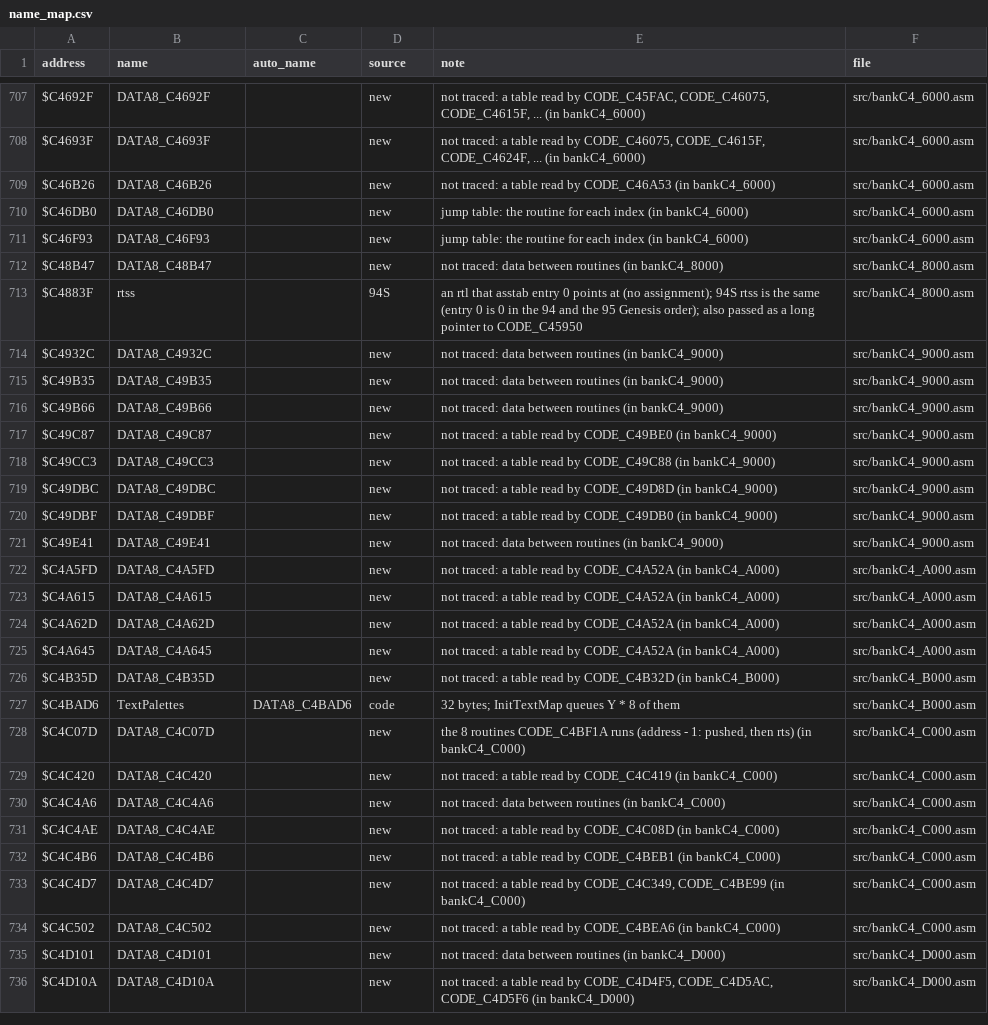
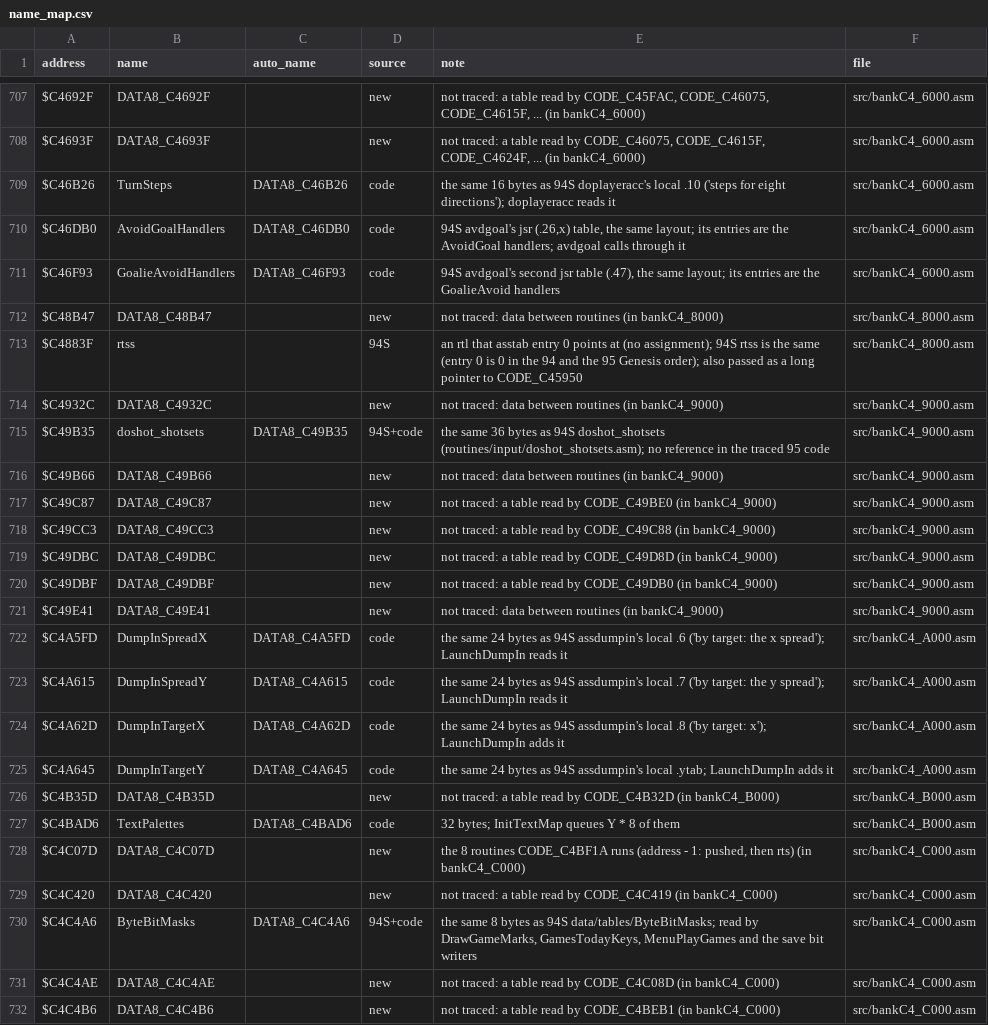
Before and after one commit to Mhopkinsinc/NHL95SNES, a CSV file: docs/name_map.csv, drawn as a sheet; only a part is shown, gaps mark what is left out; the shorter side is filled out with more unchanged rows; the diff covers the shown part only.

```diff
--- a/docs/name_map.csv
+++ b/docs/name_map.csv
@@ -708,5 +708,5 @@ $C4692F,DATA8_C4692F,,new,"not traced: a table read by CODE_C45FAC, CODE_C46075,
 $C4693F,DATA8_C4693F,,new,"not traced: a table read by CODE_C46075, CODE_C4615F, CODE_C4624F, ... (in bankC4_6000)",src/bankC4_6000.asm
-$C46B26,DATA8_C46B26,,new,"not traced: a table read by CODE_C46A53 (in bankC4_6000)",src/bankC4_6000.asm
-$C46DB0,DATA8_C46DB0,,new,"jump table: the routine for each index (in bankC4_6000)",src/bankC4_6000.asm
-$C46F93,DATA8_C46F93,,new,"jump table: the routine for each index (in bankC4_6000)",src/bankC4_6000.asm
+$C46B26,TurnSteps,DATA8_C46B26,code,"the same 16 bytes as 94S doplayeracc's local .10 ('steps for eight directions'); doplayeracc reads it",src/bankC4_6000.asm
+$C46DB0,AvoidGoalHandlers,DATA8_C46DB0,code,"94S avdgoal's jsr (.26,x) table, the same layout; its entries are the AvoidGoal handlers; avdgoal calls through it",src/bankC4_6000.asm
+$C46F93,GoalieAvoidHandlers,DATA8_C46F93,code,"94S avdgoal's second jsr table (.47), the same layout; its entries are the GoalieAvoid handlers",src/bankC4_6000.asm
 $C48B47,DATA8_C48B47,,new,"not traced: data between routines (in bankC4_8000)",src/bankC4_8000.asm
@@ -714,3 +714,3 @@ $C4883F,rtss,,94S,"an rtl that asstab entry 0 points at (no assignment); 94S rts
 $C4932C,DATA8_C4932C,,new,"not traced: data between routines (in bankC4_9000)",src/bankC4_9000.asm
-$C49B35,DATA8_C49B35,,new,"not traced: data between routines (in bankC4_9000)",src/bankC4_9000.asm
+$C49B35,doshot_shotsets,DATA8_C49B35,94S+code,"the same 36 bytes as 94S doshot_shotsets (routines/input/doshot_shotsets.asm); no reference in the traced 95 code",src/bankC4_9000.asm
 $C49B66,DATA8_C49B66,,new,"not traced: data between routines (in bankC4_9000)",src/bankC4_9000.asm
@@ -721,6 +721,6 @@ $C49DBF,DATA8_C49DBF,,new,"not traced: a table read by CODE_C49DB0 (in bankC4_90
 $C49E41,DATA8_C49E41,,new,"not traced: data between routines (in bankC4_9000)",src/bankC4_9000.asm
-$C4A5FD,DATA8_C4A5FD,,new,"not traced: a table read by CODE_C4A52A (in bankC4_A000)",src/bankC4_A000.asm
-$C4A615,DATA8_C4A615,,new,"not traced: a table read by CODE_C4A52A (in bankC4_A000)",src/bankC4_A000.asm
-$C4A62D,DATA8_C4A62D,,new,"not traced: a table read by CODE_C4A52A (in bankC4_A000)",src/bankC4_A000.asm
-$C4A645,DATA8_C4A645,,new,"not traced: a table read by CODE_C4A52A (in bankC4_A000)",src/bankC4_A000.asm
+$C4A5FD,DumpInSpreadX,DATA8_C4A5FD,code,"the same 24 bytes as 94S assdumpin's local .6 ('by target: the x spread'); LaunchDumpIn reads it",src/bankC4_A000.asm
+$C4A615,DumpInSpreadY,DATA8_C4A615,code,"the same 24 bytes as 94S assdumpin's local .7 ('by target: the y spread'); LaunchDumpIn reads it",src/bankC4_A000.asm
+$C4A62D,DumpInTargetX,DATA8_C4A62D,code,"the same 24 bytes as 94S assdumpin's local .8 ('by target: x'); LaunchDumpIn adds it",src/bankC4_A000.asm
+$C4A645,DumpInTargetY,DATA8_C4A645,code,"the same 24 bytes as 94S assdumpin's local .ytab; LaunchDumpIn adds it",src/bankC4_A000.asm
 $C4B35D,DATA8_C4B35D,,new,"not traced: a table read by CODE_C4B32D (in bankC4_B000)",src/bankC4_B000.asm
@@ -729,3 +729,3 @@ $C4C07D,DATA8_C4C07D,,new,"the 8 routines CODE_C4BF1A runs (address - 1: pushed,
 $C4C420,DATA8_C4C420,,new,"not traced: a table read by CODE_C4C419 (in bankC4_C000)",src/bankC4_C000.asm
-$C4C4A6,DATA8_C4C4A6,,new,"not traced: data between routines (in bankC4_C000)",src/bankC4_C000.asm
+$C4C4A6,ByteBitMasks,DATA8_C4C4A6,94S+code,"the same 8 bytes as 94S data/tables/ByteBitMasks; read by DrawGameMarks, GamesTodayKeys, MenuPlayGames and the save bit writers",src/bankC4_C000.asm
 $C4C4AE,DATA8_C4C4AE,,new,"not traced: a table read by CODE_C4C08D (in bankC4_C000)",src/bankC4_C000.asm
```
Also changed, not shown: 40 edited cells elsewhere in this file, 23 other files.
